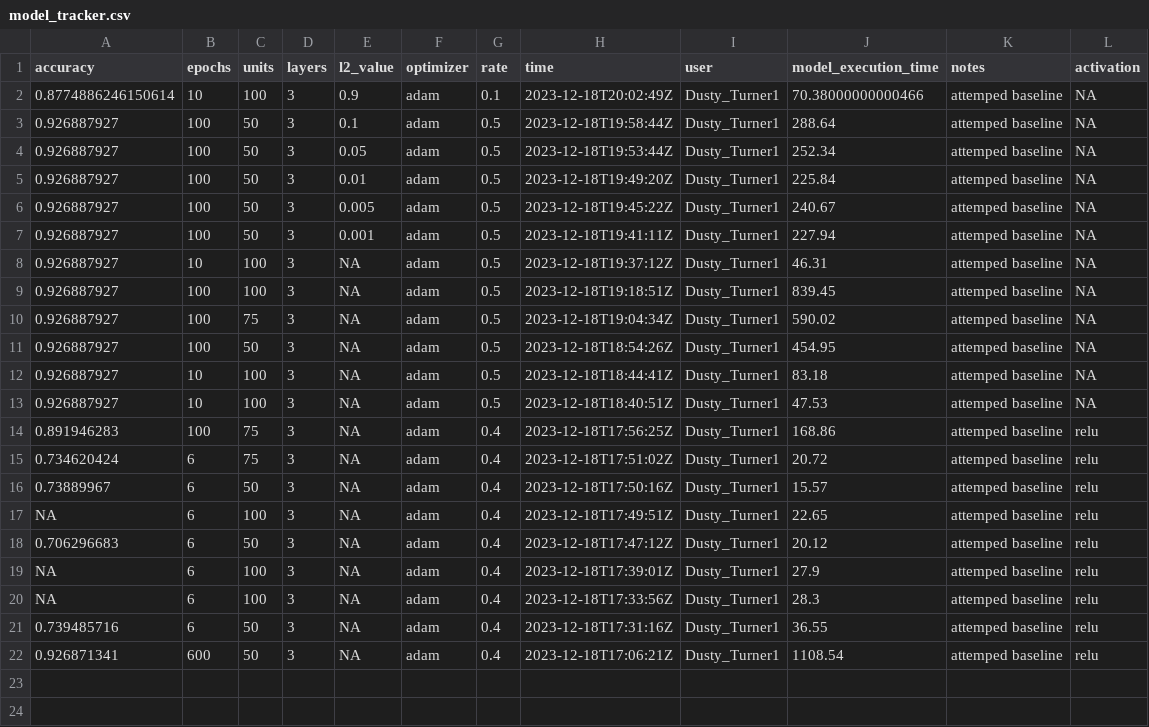
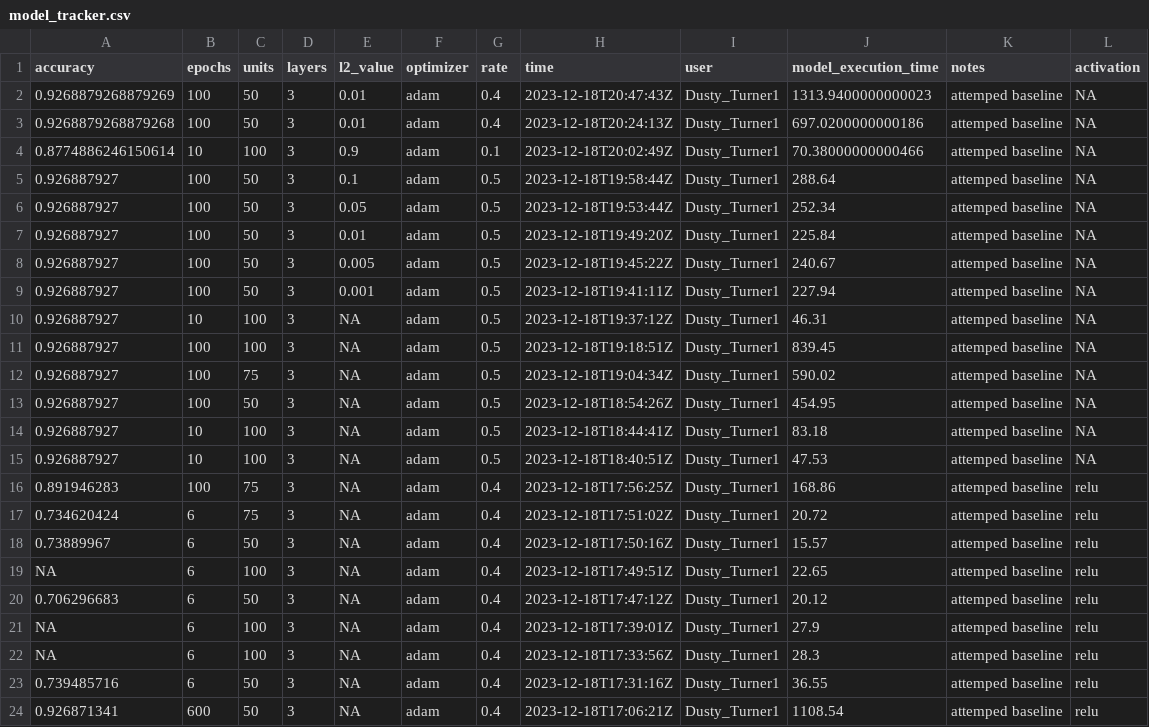
Before and after one commit to dusty-turner/nfl_big_data_bowl_2024, a CSV file: 04-models/model_tracker.csv, drawn as a sheet; the diff names each change by its address in the sheet, - before the commit and + after, or states it on an @@ line.

```diff
--- a/04-models/model_tracker.csv
+++ b/04-models/model_tracker.csv
+row 2: 0.9268879268879269 | 100 | 50 | 3 | 0.01 | adam | 0.4 | 2023-12-18T20:47:43Z | Dusty_Turner1 | 1313.9400000000023 | attemped baseline | NA
+row 3: 0.9268879268879268 | 100 | 50 | 3 | 0.01 | adam | 0.4 | 2023-12-18T20:24:13Z | Dusty_Turner1 | 697.0200000000186 | attemped baseline | NA
```
Also changed, not shown: 1 other file.
